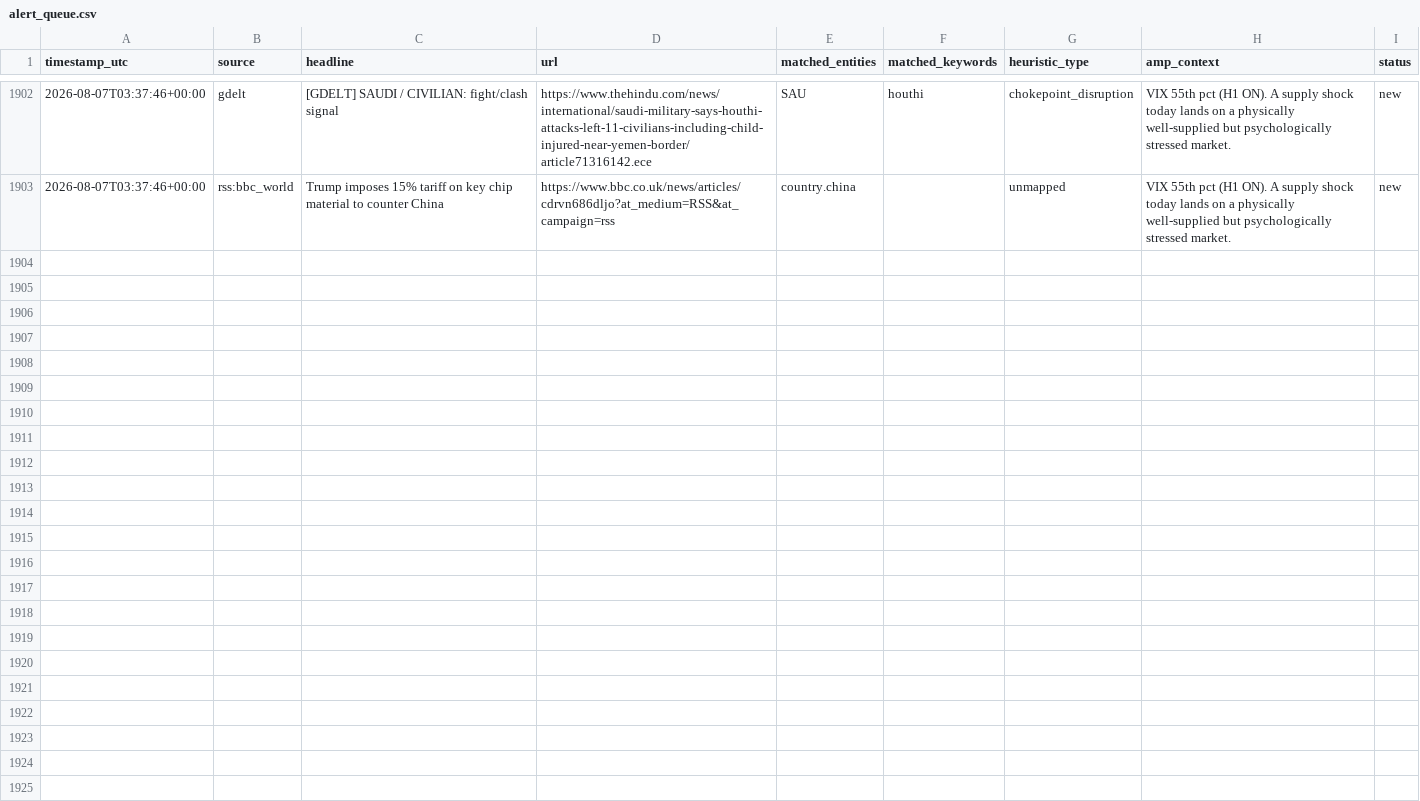
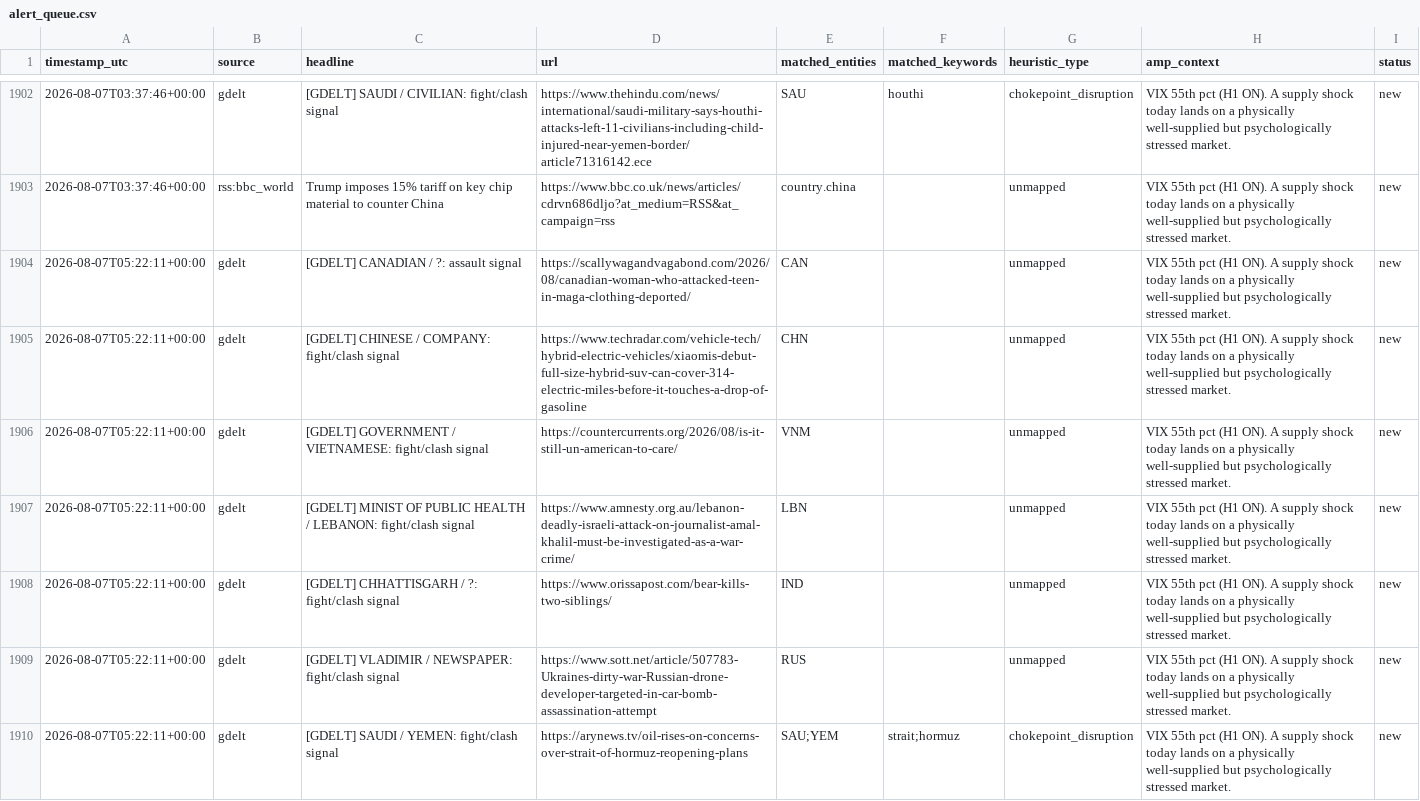
Before and after one commit to josephdelany/ripple-engine, a CSV file: data/alert_queue.csv, drawn as a sheet; only a part is shown, gaps mark what is left out; the diff covers the shown part only.

```diff
--- a/data/alert_queue.csv
+++ b/data/alert_queue.csv
@@ -1903 +1903,8 @@ timestamp_utc,source,headline,url,matched_entities,matched_keywords,heuristic_ty
 2026-08-07T03:37:46+00:00,rss:bbc_world,Trump imposes 15% tariff on key chip material to counter China,https://www.bbc.co.uk/news/articles/cdrvn686dljo?at_medium=RSS&at_campaign=rss,country.china,,unmapped,VIX 55th pct (H1 ON). A supply shock today lands on a physically well-supplied but psychologically stressed market.,new
+2026-08-07T05:22:11+00:00,gdelt,[GDELT] CANADIAN / ?: assault signal,https://scallywagandvagabond.com/2026/08/canadian-woman-who-attacked-teen-in-maga-clothing-deported/,CAN,,unmapped,VIX 55th pct (H1 ON). A supply shock today lands on a physically well-supplied but psychologically stressed market.,new
+2026-08-07T05:22:11+00:00,gdelt,[GDELT] CHINESE / COMPANY: fight/clash signal,https://www.techradar.com/vehicle-tech/hybrid-electric-vehicles/xiaomis-debut-full-size-hybrid-suv-can-cover-314-electric-miles-before-it-touches-a-drop-of-gasoline,CHN,,unmapped,VIX 55th pct (H1 ON). A supply shock today lands on a physically well-supplied but psychologically stressed market.,new
+2026-08-07T05:22:11+00:00,gdelt,[GDELT] GOVERNMENT / VIETNAMESE: fight/clash signal,https://countercurrents.org/2026/08/is-it-still-un-american-to-care/,VNM,,unmapped,VIX 55th pct (H1 ON). A supply shock today lands on a physically well-supplied but psychologically stressed market.,new
+2026-08-07T05:22:11+00:00,gdelt,[GDELT] MINIST OF PUBLIC HEALTH / LEBANON: fight/clash signal,https://www.amnesty.org.au/lebanon-deadly-israeli-attack-on-journalist-amal-khalil-must-be-investigated-as-a-war-crime/,LBN,,unmapped,VIX 55th pct (H1 ON). A supply shock today lands on a physically well-supplied but psychologically stressed market.,new
+2026-08-07T05:22:11+00:00,gdelt,[GDELT] CHHATTISGARH / ?: fight/clash signal,https://www.orissapost.com/bear-kills-two-siblings/,IND,,unmapped,VIX 55th pct (H1 ON). A supply shock today lands on a physically well-supplied but psychologically stressed market.,new
+2026-08-07T05:22:11+00:00,gdelt,[GDELT] VLADIMIR / NEWSPAPER: fight/clash signal,https://www.sott.net/article/507783-Ukraines-dirty-war-Russian-drone-developer-targeted-in-car-bomb-assassination-attempt,RUS,,unmapped,VIX 55th pct (H1 ON). A supply shock today lands on a physically well-supplied but psychologically stressed market.,new
+2026-08-07T05:22:11+00:00,gdelt,[GDELT] SAUDI / YEMEN: fight/clash signal,https://arynews.tv/oil-rises-on-concerns-over-strait-of-hormuz-reopening-plans,SAU;YEM,strait;hormuz,chokepoint_disruption,VIX 55th pct (H1 ON). A supply shock today lands on a physically well-supplied but psychologically stressed market.,new
```
Also changed, not shown: 6 added rows elsewhere in this file, data/state/situation_log.csv, 1 other file.
